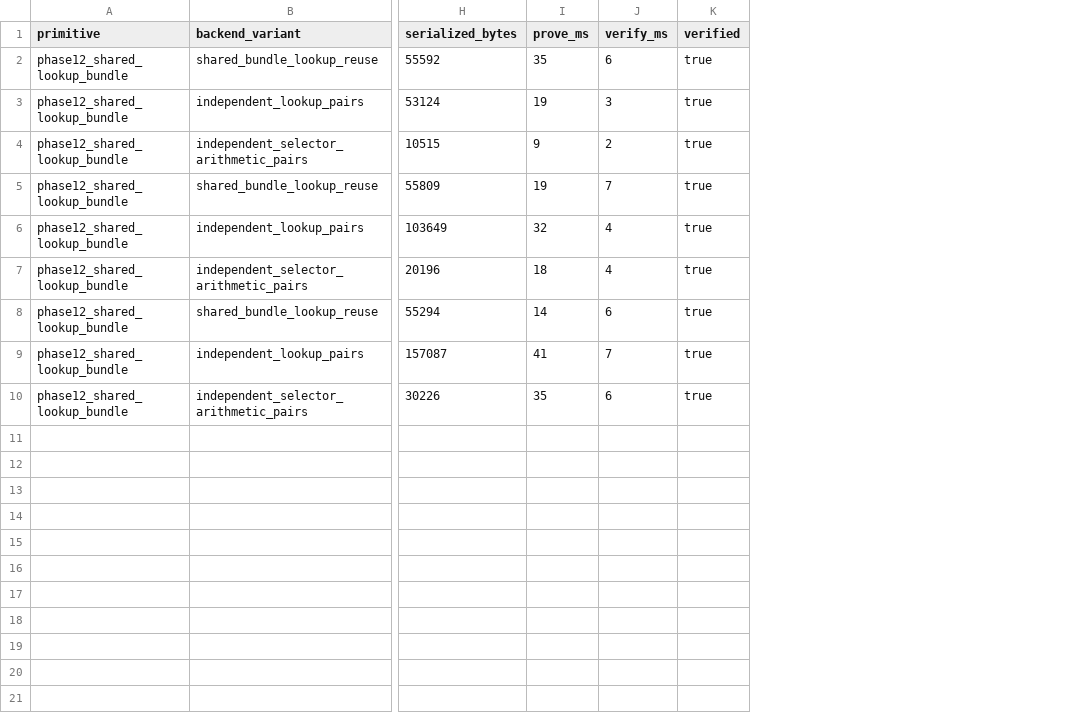
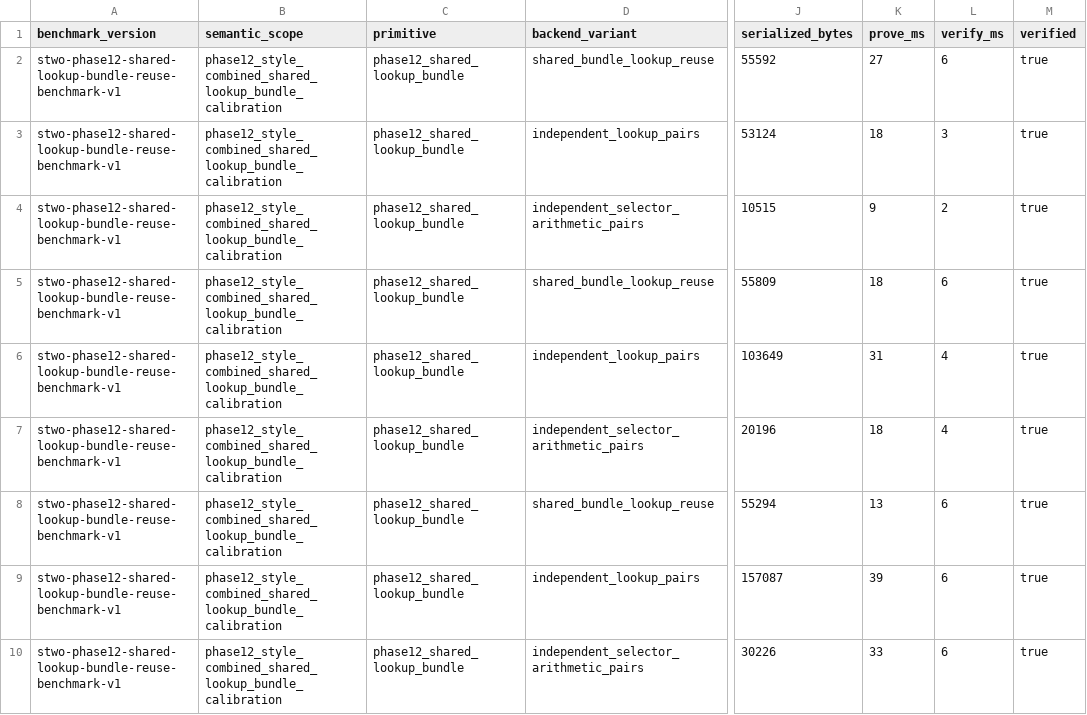
Before and after one commit to omarespejel/llm-provable-computer, a TSV file: docs/paper/evidence/stwo-phase12-shared-lookup-bundle-reuse-2026-04.tsv, drawn as a sheet; only a part is shown, gaps mark what is left out; addresses are those after the commit; the diff names each change by its address in the sheet, - before the commit and + after, or states it on an @@ line.

Commit message:
Harden phase12 shared bundle evidence

```diff
--- a/docs/paper/evidence/stwo-phase12-shared-lookup-bundle-reuse-2026-04.tsv
+++ b/docs/paper/evidence/stwo-phase12-shared-lookup-bundle-reuse-2026-04.tsv
+column A (benchmark_version), rows 2-10: all stwo-phase12-shared-lookup-bundle-reuse-benchmark-v1
+column B (semantic_scope), rows 2-10: all phase12_style_combined_shared_lookup_bundle_calibration
-K2 (prove_ms): 35
+K2 (prove_ms): 27
-K3 (prove_ms): 19
+K3 (prove_ms): 18
-K5 (prove_ms): 19
+K5 (prove_ms): 18
-L5 (verify_ms): 7
+L5 (verify_ms): 6
-K6 (prove_ms): 32
+K6 (prove_ms): 31
-K8 (prove_ms): 14
+K8 (prove_ms): 13
-K9 (prove_ms): 41
+K9 (prove_ms): 39
-L9 (verify_ms): 7
+L9 (verify_ms): 6
-K10 (prove_ms): 35
+K10 (prove_ms): 33
```
Also changed, not shown: 9 other files.
